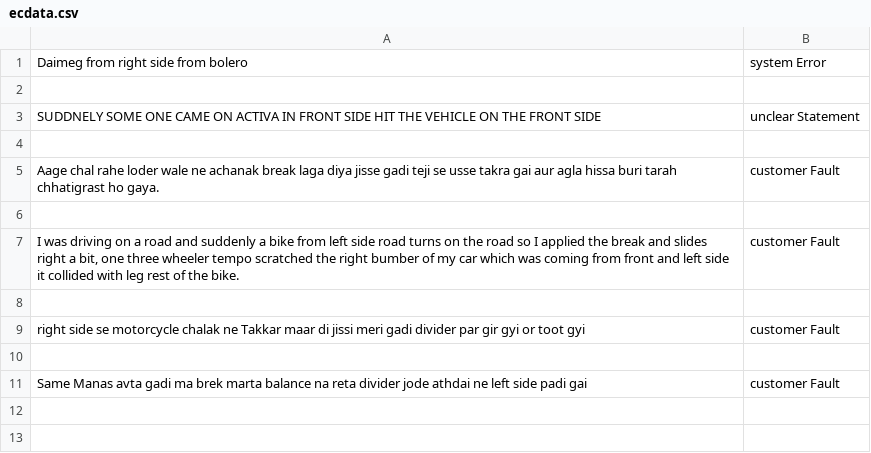
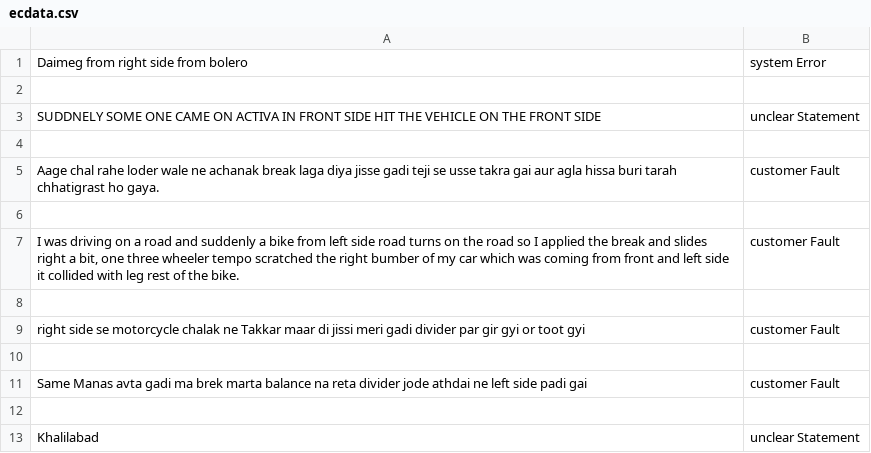
Before and after one commit to mohanabhawani/IASS, a CSV file: ecdata.csv, drawn as a sheet; the diff names each change by its address in the sheet, - before the commit and + after, or states it on an @@ line.

```diff
--- a/ecdata.csv
+++ b/ecdata.csv
+row 12: (empty)
+row 13: Khalilabad | unclear Statement
```
Also changed, not shown: data.csv, 2 other files.
